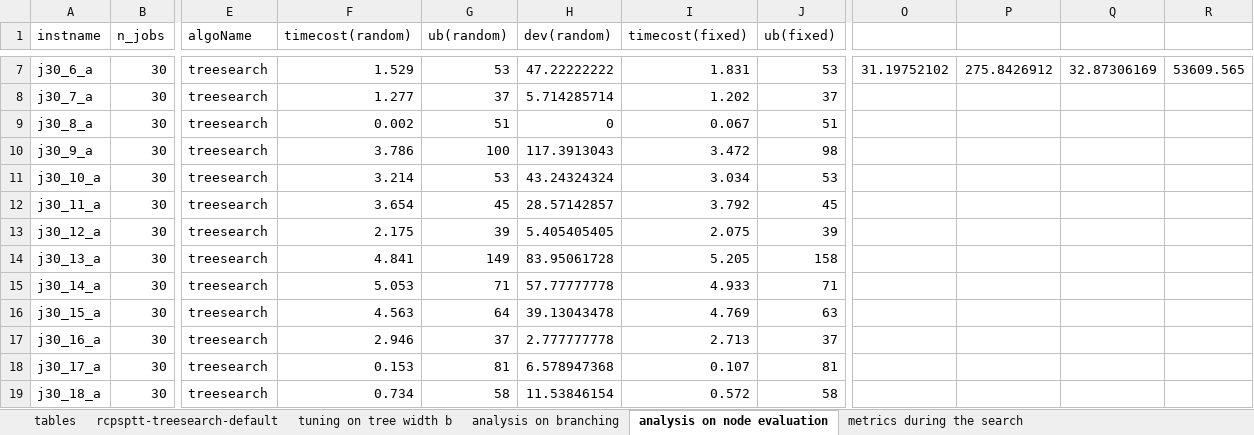
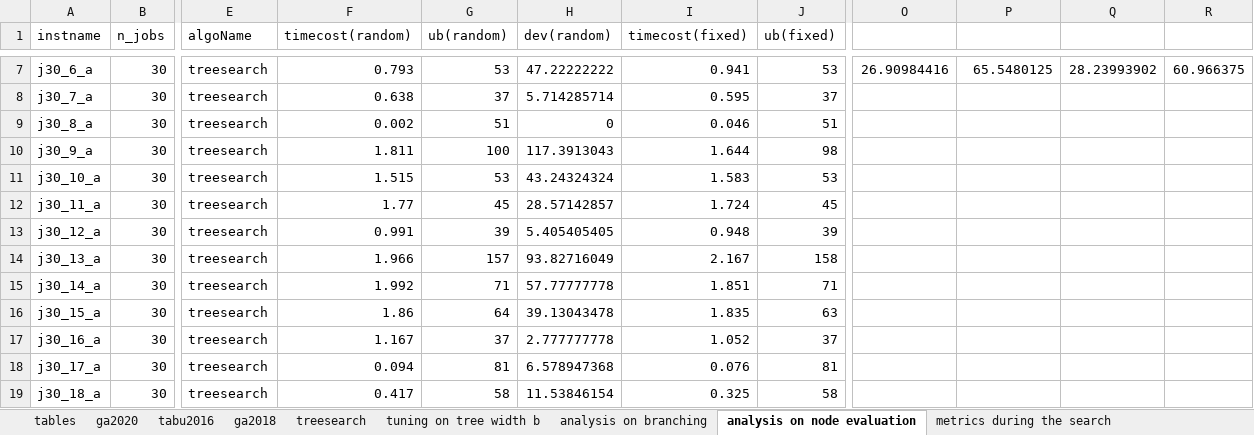
Before and after one commit to njuora/rcpsptt, an Excel workbook: rcpsptt-treesearch.xlsx, sheet analysis on node evaluation, drawn as a sheet; only a part is shown, gaps mark what is left out; values as stored, in another font and other column widths than the file's, no borders; the diff covers the shown part only; the diff names each change by its address in the sheet, - before the commit and + after, or states it on an @@ line.

```diff
--- a/rcpsptt-treesearch.xlsx (sheet analysis on node evaluation)
+++ b/rcpsptt-treesearch.xlsx (sheet analysis on node evaluation)
-sheet tab: rcpsptt-treesearch-default
+sheet tab: treesearch
+sheet tab: ga2020
+sheet tab: tabu2016
+sheet tab: ga2018
-F7 (timecost(random)): 1.529
+F7 (timecost(random)): 0.793
-I7 (timecost(fixed)): 1.831
+I7 (timecost(fixed)): 0.941
-O7: 31.19752102
+O7: 26.90984416
-P7: 275.8426912
+P7: 65.5480125
-Q7: 32.87306169
+Q7: 28.23993902
-R7: 53609.565
+R7: 60.966375
-F8 (timecost(random)): 1.277
+F8 (timecost(random)): 0.638
-I8 (timecost(fixed)): 1.202
+I8 (timecost(fixed)): 0.595
-I9 (timecost(fixed)): 0.067
+I9 (timecost(fixed)): 0.046
-F10 (timecost(random)): 3.786
+F10 (timecost(random)): 1.811
-I10 (timecost(fixed)): 3.472
+I10 (timecost(fixed)): 1.644
-F11 (timecost(random)): 3.214
+F11 (timecost(random)): 1.515
-I11 (timecost(fixed)): 3.034
+I11 (timecost(fixed)): 1.583
-F12 (timecost(random)): 3.654
+F12 (timecost(random)): 1.77
-I12 (timecost(fixed)): 3.792
+I12 (timecost(fixed)): 1.724
-F13 (timecost(random)): 2.175
+F13 (timecost(random)): 0.991
-I13 (timecost(fixed)): 2.075
+I13 (timecost(fixed)): 0.948
-F14 (timecost(random)): 4.841
+F14 (timecost(random)): 1.966
-G14 (ub(random)): 149
+G14 (ub(random)): 157
-H14 (dev(random)): 83.95061728
+H14 (dev(random)): 93.82716049
-I14 (timecost(fixed)): 5.205
+I14 (timecost(fixed)): 2.167
-F15 (timecost(random)): 5.053
+F15 (timecost(random)): 1.992
-I15 (timecost(fixed)): 4.933
+I15 (timecost(fixed)): 1.851
-F16 (timecost(random)): 4.563
+F16 (timecost(random)): 1.86
-I16 (timecost(fixed)): 4.769
+I16 (timecost(fixed)): 1.835
-F17 (timecost(random)): 2.946
+F17 (timecost(random)): 1.167
-I17 (timecost(fixed)): 2.713
+I17 (timecost(fixed)): 1.052
-F18 (timecost(random)): 0.153
+F18 (timecost(random)): 0.094
-I18 (timecost(fixed)): 0.107
+I18 (timecost(fixed)): 0.076
-F19 (timecost(random)): 0.734
+F19 (timecost(random)): 0.417
-I19 (timecost(fixed)): 0.572
+I19 (timecost(fixed)): 0.325
```
Also changed, not shown: 124 removed rows and 153 edited cells elsewhere in this sheet, sheet treesearch, sheet tuning on tree width b, sheet metrics during the search, sheet analysis on branching, sheet tables, other sheet tabs, formulas that keep their value, rcpsptt-ssgs.xlsx, rcpsptt_lowerbounds.xlsx.
